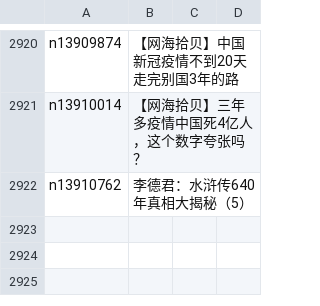
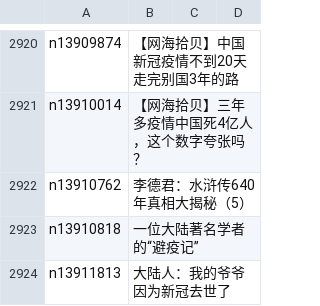
Before and after one commit to epic-marker/epoch-comment, a CSV file: indexes/nsc993.csv, drawn as a sheet; only a part is shown, gaps mark what is left out.

```diff
--- a/indexes/nsc993.csv
+++ b/indexes/nsc993.csv
@@ -2922 +2922,3 @@ n13910014,【网海拾贝】三年多疫情中国死4亿人，这个数字夸张
 n13910762,李德君：水浒传640年真相大揭秘（5）
+n13910818,一位大陆著名学者的“避疫记”
+n13911813,大陆人：我的爷爷因为新冠去世了
```
Also changed, not shown: indexes/nsc1025.csv, indexes/nsc1026.csv, 23 other files.
